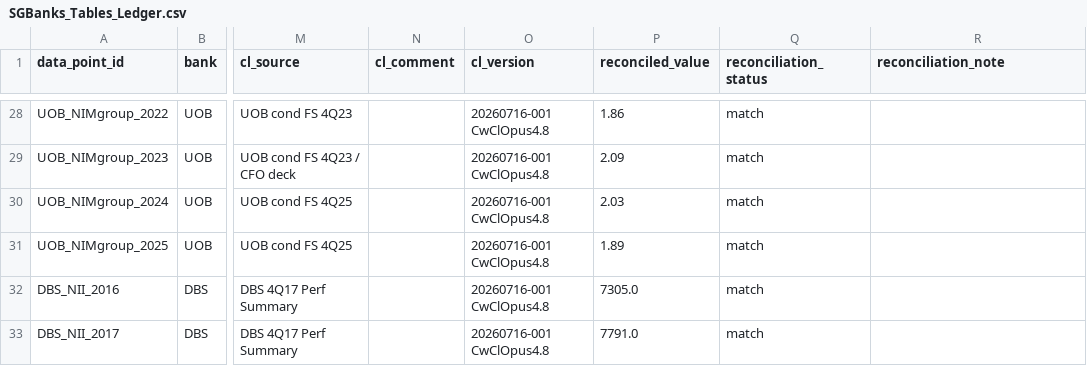
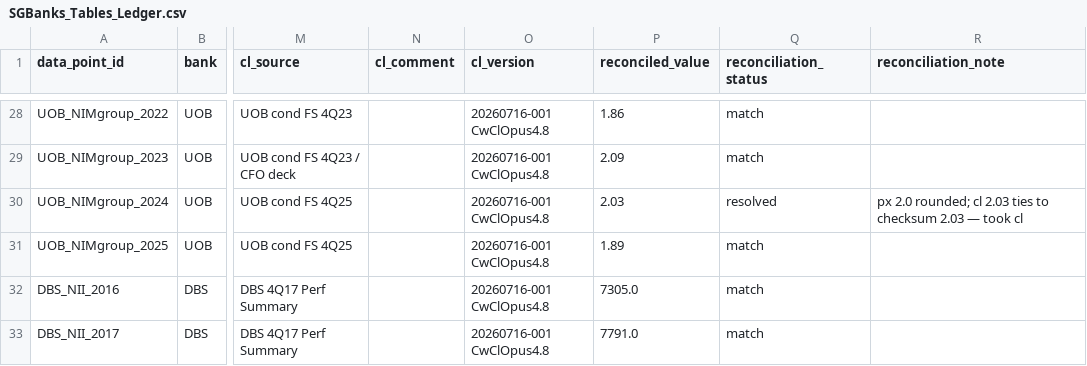
Before and after one commit to mingsagent1/hmhc-reports, a CSV file: SGBanks_Tables_Ledger.csv, drawn as a sheet; only a part is shown, gaps mark what is left out; the diff covers the shown part only; the diff names each change by its address in the sheet, - before the commit and + after, or states it on an @@ line.

Commit message:
Fix consistency: git-native versioning + reconciliation audit (#1)
Ledger:
- Re-classify 46 rows mislabeled 'match' to 'resolved' (px!=cl or
  reconciled!=checksum), each with a cause note (rounding / SFRS(I) 17
  restatement B6 / Citi uplift B4 / UOB FY2025 provisioning B5 / price-date).
  No data values changed - only reconciliation_status/note.
- Rename 2026-latest rate metrics for series consistency:
  EFFR->EFFRavg, SORA->SORA_YE.

Docs (go git-native):
- Drop timestamped-filename scheme and claude/+archive/ retention;
  rely on git commits/tags for history.
- Index: fix registry to actual filenames; correct changelog counts
  (307 match / 117 single-px / 67 single-cl / 15 resolved / 16 n/d /
  11 n/r / 3 text/other); rewrite Open Decision #2 as un-cross-checked.
- SOPs: update headers to real filenames; align status vocabulary to
  the ledger (single-px/single-cl/resolved); add explicit match-vs-resolved
  rule; rewrite 'Priority holes' as 'Un-cross-checked cells'.
- README: rewrite stub into a proper landing page.

```diff
--- a/SGBanks_Tables_Ledger.csv
+++ b/SGBanks_Tables_Ledger.csv
-Q30 (reconciliation_status): match
+Q30 (reconciliation_status): resolved
-R30 (reconciliation_note): (empty)
+R30 (reconciliation_note): px 2.0 rounded; cl 2.03 ties to checksum 2.03 — took cl
```
Also changed, not shown: 92 edited cells elsewhere in this file, 4 other files.
